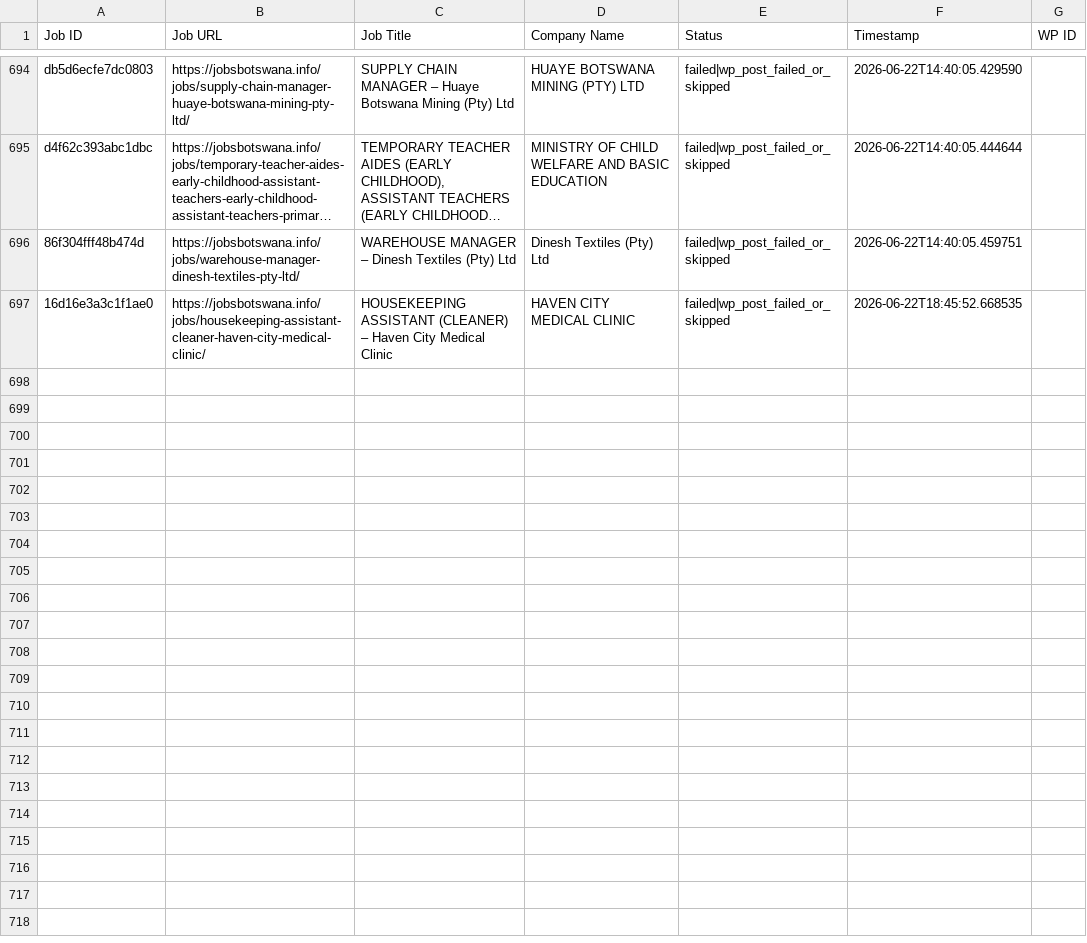
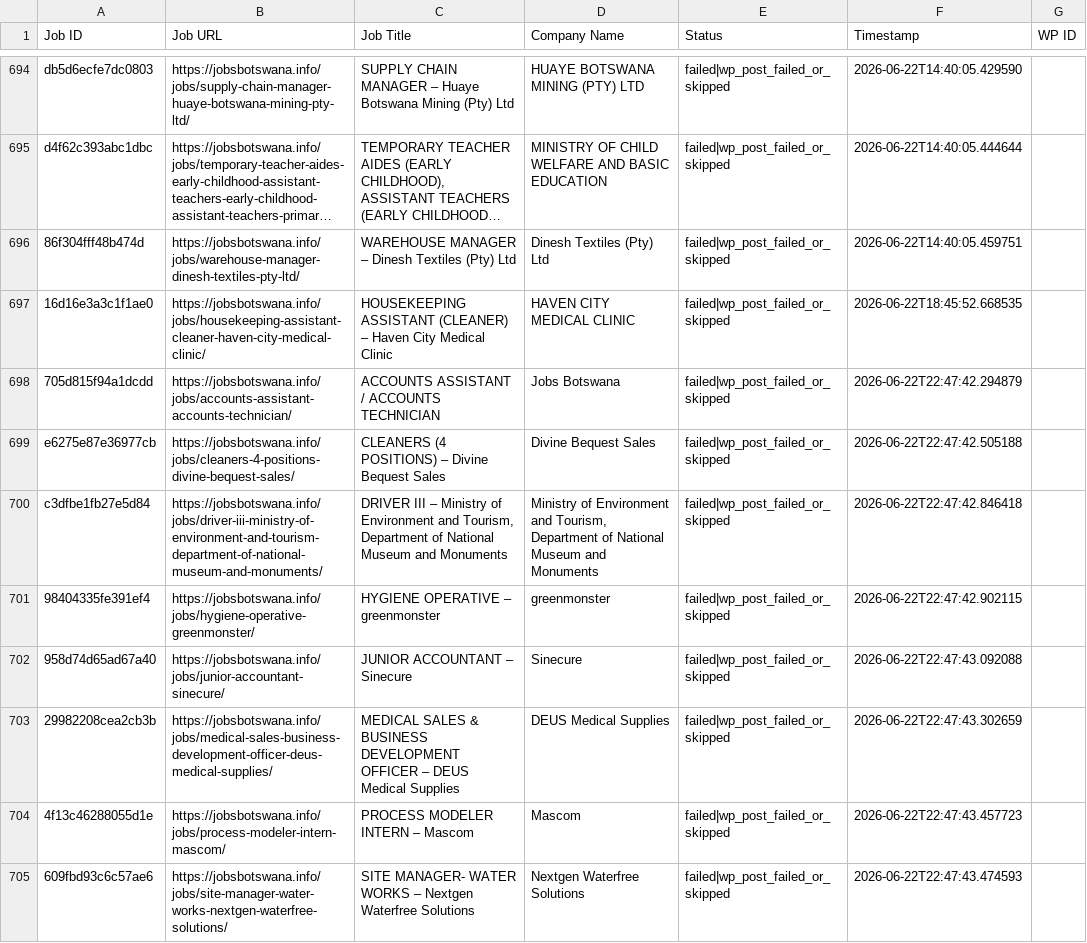
Before and after one commit to projectfetcher/bw, a CSV file: jobsbotswana_processed.csv, drawn as a sheet; only a part is shown, gaps mark what is left out; long unchanged cells end in …; the diff names each change by its address in the sheet, - before the commit and + after, or states it on an @@ line.

```diff
--- a/jobsbotswana_processed.csv
+++ b/jobsbotswana_processed.csv
+row 698: 705d815f94a1dcdd | https://jobsbotswana.info/jobs/accounts-assistant-accounts-technician/ | ACCOUNTS ASSISTANT / ACCOUNTS TECHNICIAN | Jobs Botswana | failed|wp_post_failed_or_skipped | 2026-06-22T22:47:42.294879
+row 699: e6275e87e36977cb | https://jobsbotswana.info/jobs/cleaners-4-positions-divine-bequest-sales/ | CLEANERS (4 POSITIONS) – Divine Bequest Sales | Divine Bequest Sales | failed|wp_post_failed_or_skipped | 2026-06-22T22:47:42.505188
+row 700: c3dfbe1fb27e5d84 | https://jobsbotswana.info/jobs/driver-iii-ministry-of-environment-and-tourism-department-of-national-museum-and-monuments/ | DRIVER III – Ministry of Environment and Tourism, Department of National Museum and Monuments | Ministry of Environment and Tourism, Department of National Museum and Monuments | failed|wp_post_failed_or_skipped | 2026-06-22T22:47:42.846418
+row 701: 98404335fe391ef4 | https://jobsbotswana.info/jobs/hygiene-operative-greenmonster/ | HYGIENE OPERATIVE – greenmonster | greenmonster | failed|wp_post_failed_or_skipped | 2026-06-22T22:47:42.902115
+row 702: 958d74d65ad67a40 | https://jobsbotswana.info/jobs/junior-accountant-sinecure/ | JUNIOR ACCOUNTANT – Sinecure | Sinecure | failed|wp_post_failed_or_skipped | 2026-06-22T22:47:43.092088
+row 703: 29982208cea2cb3b | https://jobsbotswana.info/jobs/medical-sales-business-development-officer-deus-medical-supplies/ | MEDICAL SALES & BUSINESS DEVELOPMENT OFFICER – DEUS Medical Supplies | DEUS Medical Supplies | failed|wp_post_failed_or_skipped | 2026-06-22T22:47:43.302659
+row 704: 4f13c46288055d1e | https://jobsbotswana.info/jobs/process-modeler-intern-mascom/ | PROCESS MODELER INTERN – Mascom | Mascom | failed|wp_post_failed_or_skipped | 2026-06-22T22:47:43.457723
+row 705: 609fbd93c6c57ae6 | https://jobsbotswana.info/jobs/site-manager-water-works-nextgen-waterfree-solutions/ | SITE MANAGER- WATER WORKS – Nextgen Waterfree Solutions | Nextgen Waterfree Solutions | failed|wp_post_failed_or_skipped | 2026-06-22T22:47:43.474593
```
